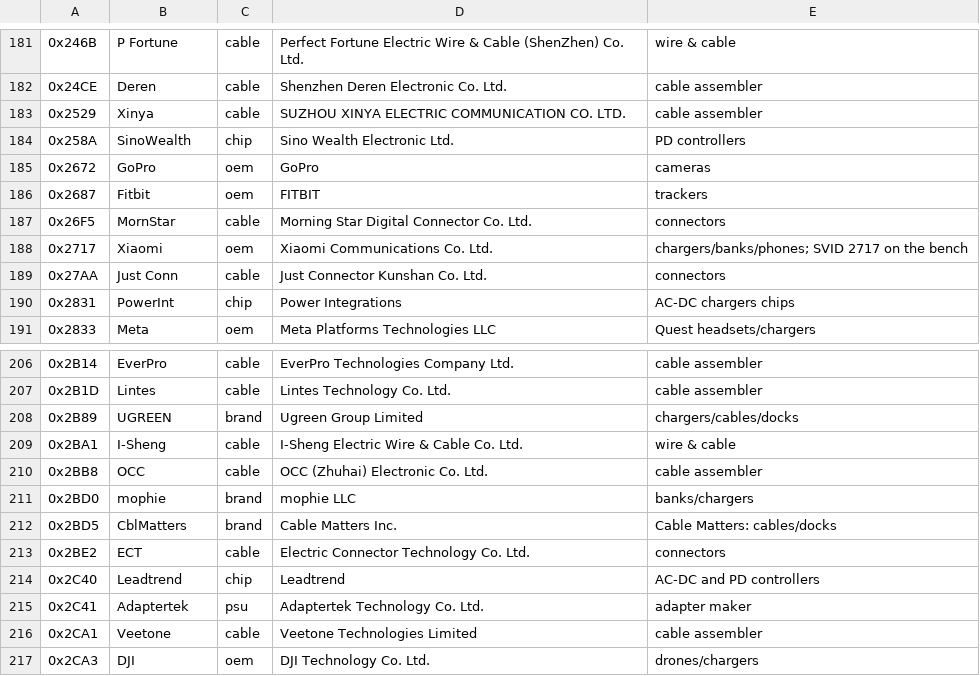
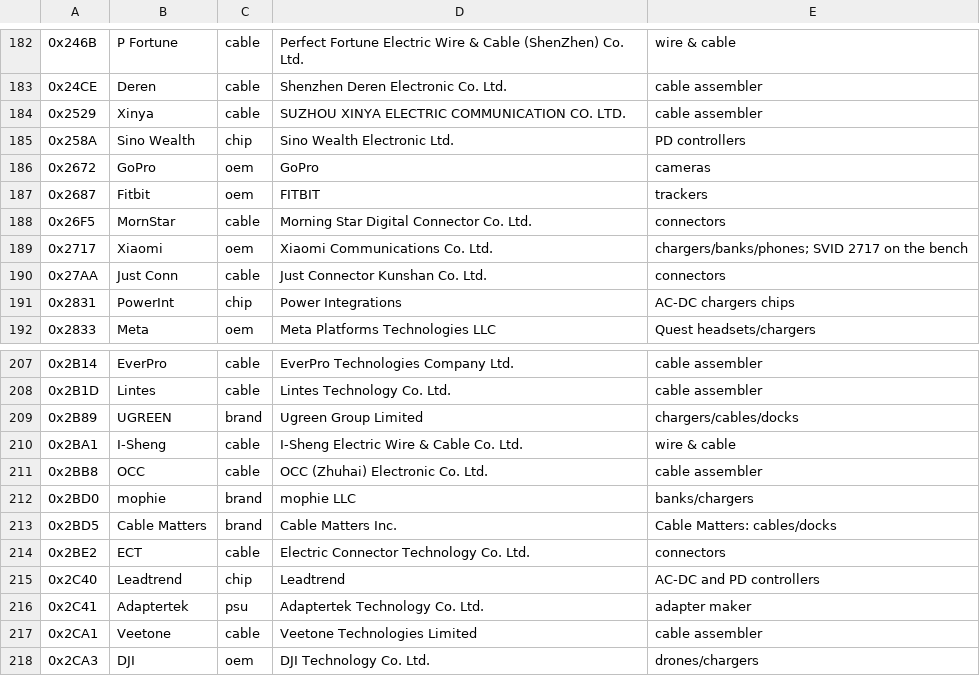
Before and after one commit to YaroST12/open-k2-firmware, a CSV file: tools/vendors.csv, drawn as a sheet; only a part is shown, gaps mark what is left out; addresses are those after the commit; the diff covers the shown part only; the diff names each change by its address in the sheet, - before the commit and + after, or states it on an @@ line.

```diff
--- a/tools/vendors.csv
+++ b/tools/vendors.csv
-B185: SinoWealth
+B185: Sino Wealth
-B213: CblMatters
+B213: Cable Matters
```
Also changed, not shown: 2 added rows, 1 removed row and 5 edited cells elsewhere in this file, 39 other files.
